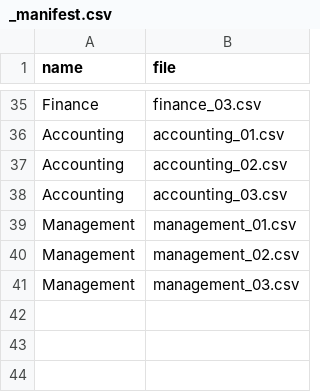
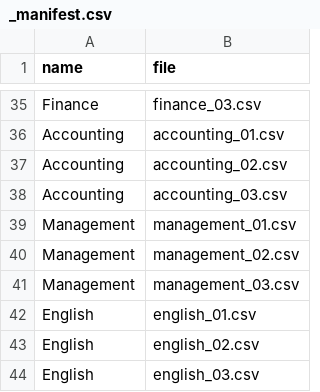
Before and after one commit to nin827/CSVQuiz, a CSV file: data/_manifest.csv, drawn as a sheet; only a part is shown, gaps mark what is left out; the diff names each change by its address in the sheet, - before the commit and + after, or states it on an @@ line.

```diff
--- a/data/_manifest.csv
+++ b/data/_manifest.csv
+row 42: English | english_01.csv
+row 43: English | english_02.csv
+row 44: English | english_03.csv
```
Also changed, not shown: 5 other files.
